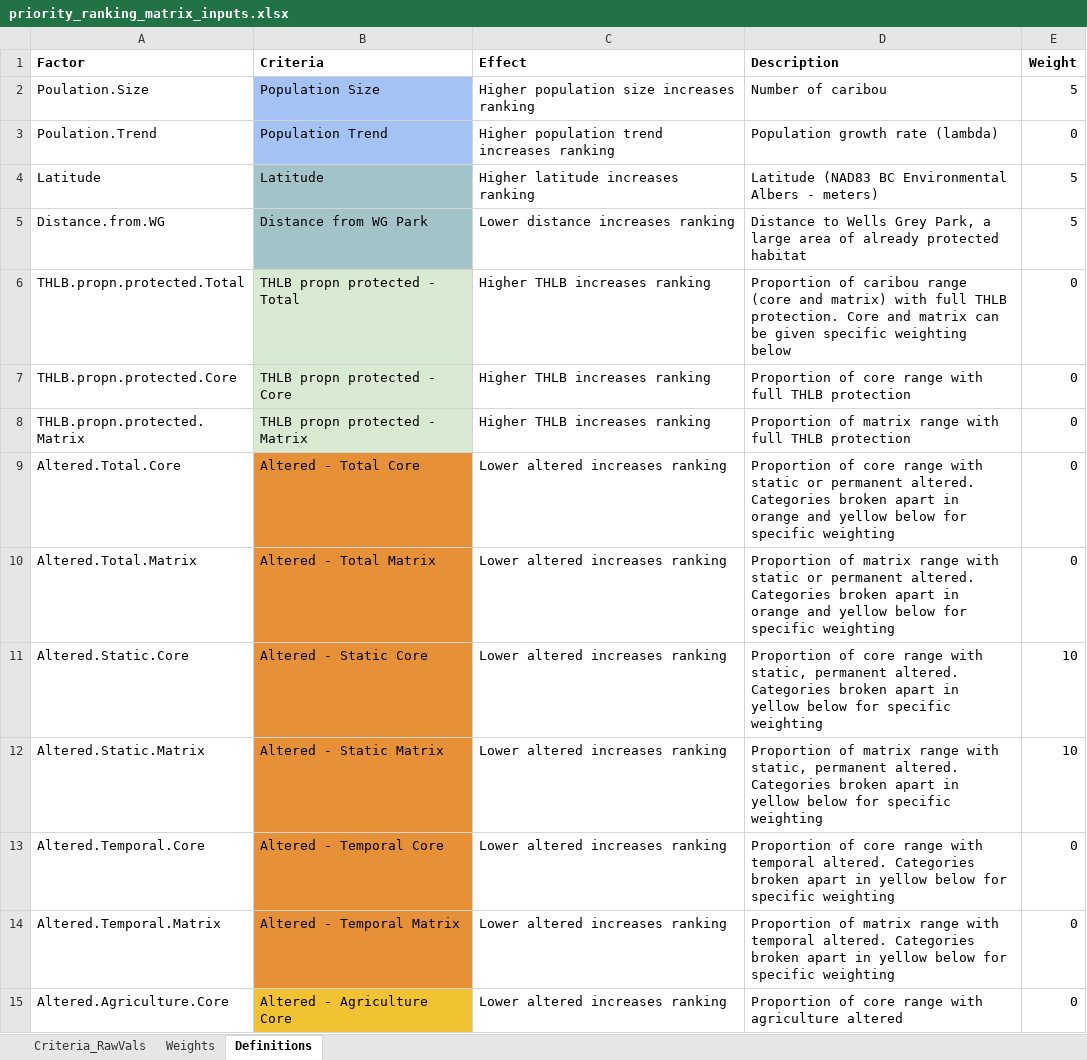
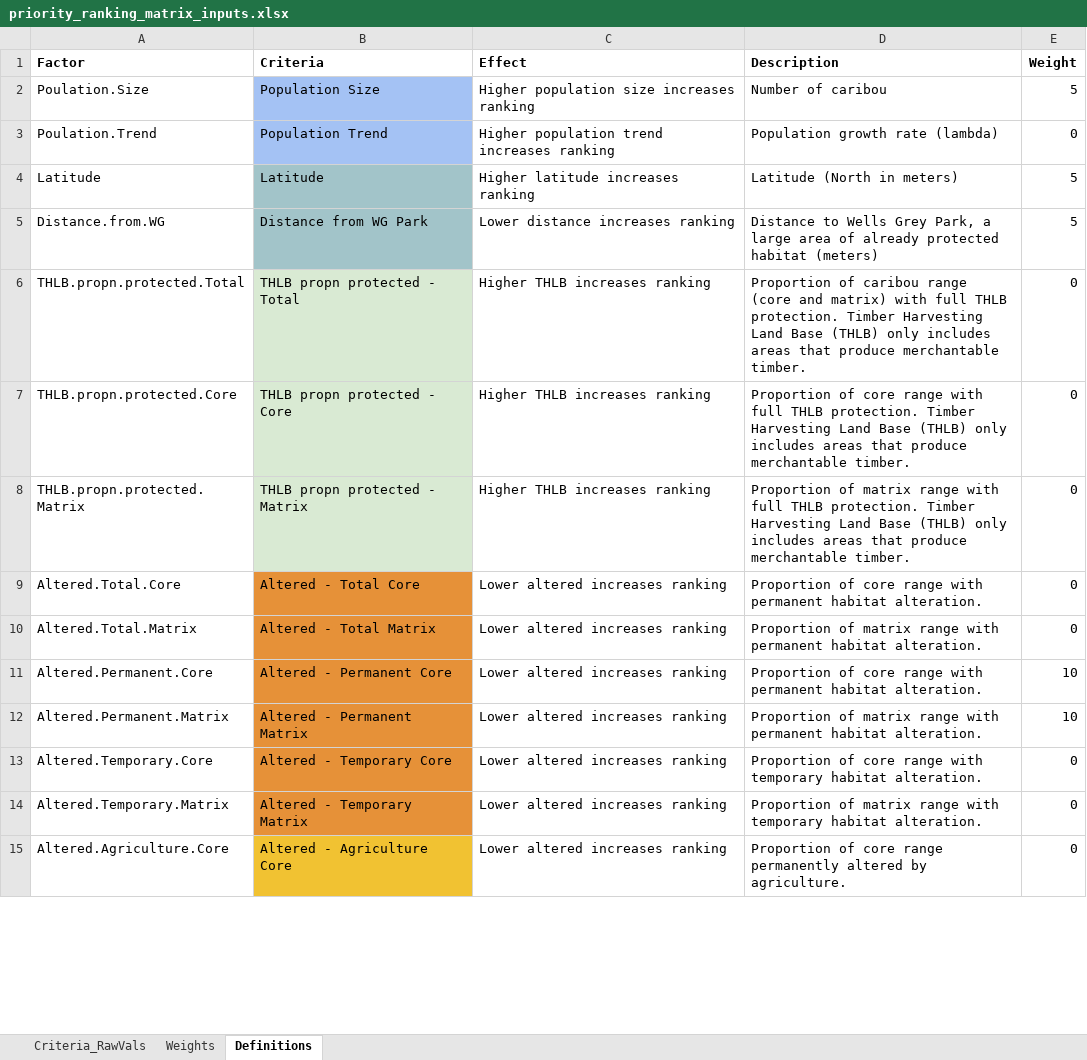
Before and after one commit to Biodiversity-Pathways/interpopulation-prioritization, an Excel workbook: shiny/interpopulation-prioritization/data/priority_ranking_matrix_inputs.xlsx, sheet Definitions, drawn as a sheet; only a part is shown; values as stored, in another font and other column widths than the file's, no borders; the diff covers the shown part only; the diff names each change by its address in the sheet, - before the commit and + after, or states it on an @@ line.

Commit message:
changing definitions

```diff
--- a/shiny/interpopulation-prioritization/data/priority_ranking_matrix_inputs.xlsx (sheet Definitions)
+++ b/shiny/interpopulation-prioritization/data/priority_ranking_matrix_inputs.xlsx (sheet Definitions)
-D4 (Description): Latitude (NAD83 BC Environmental Albers - meters)
+D4 (Description): Latitude (North in meters)
-D5 (Description): …protected habitat
+D5 (Description): …protected habitat (meters)
-D6 (Description): …THLB protection. Core and matrix can be given specific weighting below
+D6 (Description): …THLB protection. Timber Harvesting Land Base (THLB) only includes areas that produce merchantable timber.
-D7 (Description): …full THLB protection
+D7 (Description): …full THLB protection. Timber Harvesting Land Base (THLB) only includes areas that produce merchantable timber.
-D8 (Description): …full THLB protection
+D8 (Description): …full THLB protection. Timber Harvesting Land Base (THLB) only includes areas that produce merchantable timber.
-D9 (Description): …range with static or permanent altered. Categories broken apart in orange and yellow below for specific weighting
+D9 (Description): …range with permanent habitat alteration.
-D10 (Description): …range with static or permanent altered. Categories broken apart in orange and yellow below for specific weighting
+D10 (Description): …range with permanent habitat alteration.
-A11 (Factor): Altered.Static.Core
+A11 (Factor): Altered.Permanent.Core
-B11 (Criteria): Altered - Static Core
+B11 (Criteria): Altered - Permanent Core
-D11 (Description): …range with static, permanent altered. Categories broken apart in yellow below for specific weighting
+D11 (Description): …range with permanent habitat alteration.
-A12 (Factor): Altered.Static.Matrix
+A12 (Factor): Altered.Permanent.Matrix
-B12 (Criteria): Altered - Static Matrix
+B12 (Criteria): Altered - Permanent Matrix
-D12 (Description): …range with static, permanent altered. Categories broken apart in yellow below for specific weighting
+D12 (Description): …range with permanent habitat alteration.
-A13 (Factor): Altered.Temporal.Core
+A13 (Factor): Altered.Temporary.Core
-B13 (Criteria): Altered - Temporal Core
+B13 (Criteria): Altered - Temporary Core
-D13 (Description): …range with temporal altered. Categories broken apart in yellow below for specific weighting
+D13 (Description): …range with temporary habitat alteration.
-A14 (Factor): Altered.Temporal.Matrix
+A14 (Factor): Altered.Temporary.Matrix
-B14 (Criteria): Altered - Temporal Matrix
+B14 (Criteria): Altered - Temporary Matrix
-D14 (Description): …range with temporal altered. Categories broken apart in yellow below for specific weighting
+D14 (Description): …range with temporary habitat alteration.
-D15 (Description): …core range with agriculture altered
+D15 (Description): …core range permanently altered by agriculture.
```
Also changed, not shown: 21 edited cells elsewhere in this sheet, sheet Criteria_RawVals, 1 other file.
